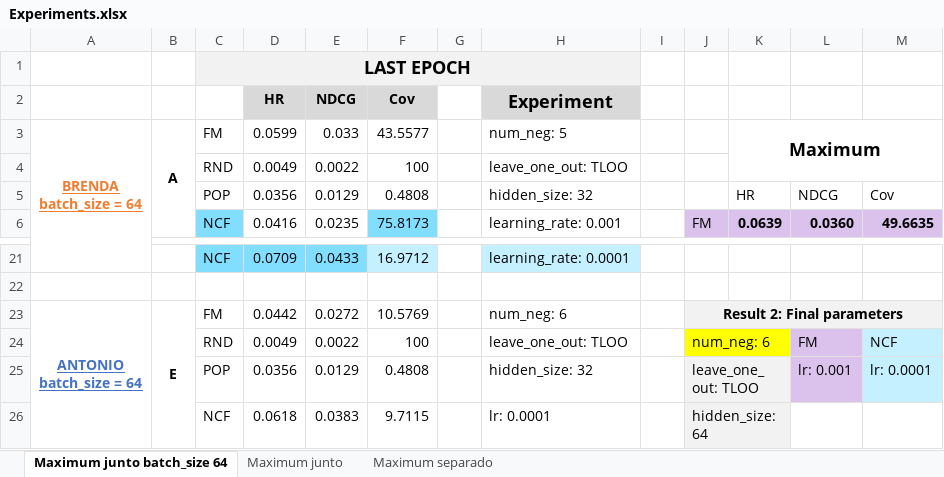
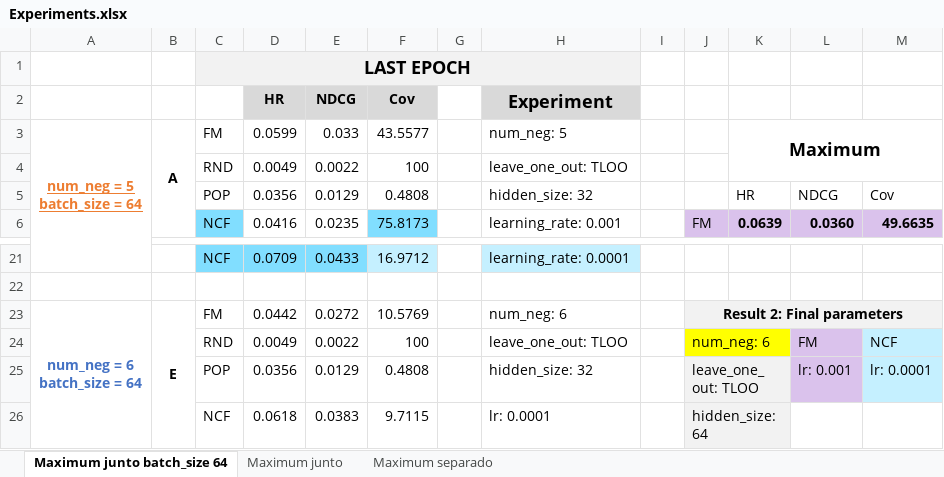
Before and after one commit to antoniosh97/Recommender-System-2023, an Excel workbook: Implementation/experiments/Experiments.xlsx, sheet Maximum junto batch_size 64, drawn as a sheet; only a part is shown, gaps mark what is left out; values as stored, in another font and other column widths than the file's, no borders; ↵ is a line break in a cell; the diff names each change by its address in the sheet, - before the commit and + after, or states it on an @@ line.

```diff
--- a/Implementation/experiments/Experiments.xlsx (sheet Maximum junto batch_size 64)
+++ b/Implementation/experiments/Experiments.xlsx (sheet Maximum junto batch_size 64)
-A3: BRENDA ↵ batch_size = 64
+A3: num_neg = 5 ↵ batch_size = 64
-A23: ANTONIO ↵ batch_size = 64
+A23: num_neg = 6 ↵ batch_size = 64
-A23 underline: on
+A23 underline: off
```
Also changed, not shown: 13 other files.
